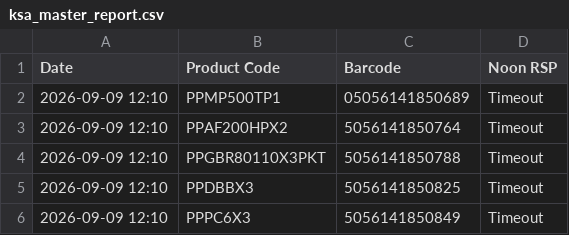
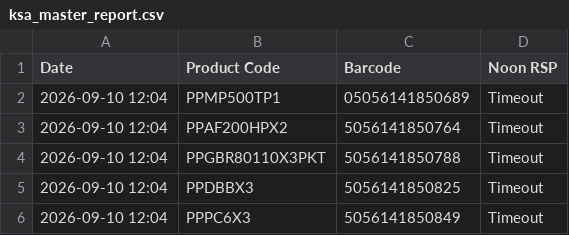
Before and after one commit to ecommerce1-cloud/KSA-Price-Tracker, a CSV file: ksa_master_report.csv, drawn as a sheet.

```diff
--- a/ksa_master_report.csv
+++ b/ksa_master_report.csv
@@ -1,6 +1,6 @@
 Date,Product Code,Barcode,Noon RSP
-2026-09-09 12:10,PPMP500TP1,05056141850689,Timeout
-2026-09-09 12:10,PPAF200HPX2,5056141850764,Timeout
-2026-09-09 12:10,PPGBR80110X3PKT,5056141850788,Timeout
-2026-09-09 12:10,PPDBBX3,5056141850825,Timeout
-2026-09-09 12:10,PPPC6X3,5056141850849,Timeout
+2026-09-10 12:04,PPMP500TP1,05056141850689,Timeout
+2026-09-10 12:04,PPAF200HPX2,5056141850764,Timeout
+2026-09-10 12:04,PPGBR80110X3PKT,5056141850788,Timeout
+2026-09-10 12:04,PPDBBX3,5056141850825,Timeout
+2026-09-10 12:04,PPPC6X3,5056141850849,Timeout
```
